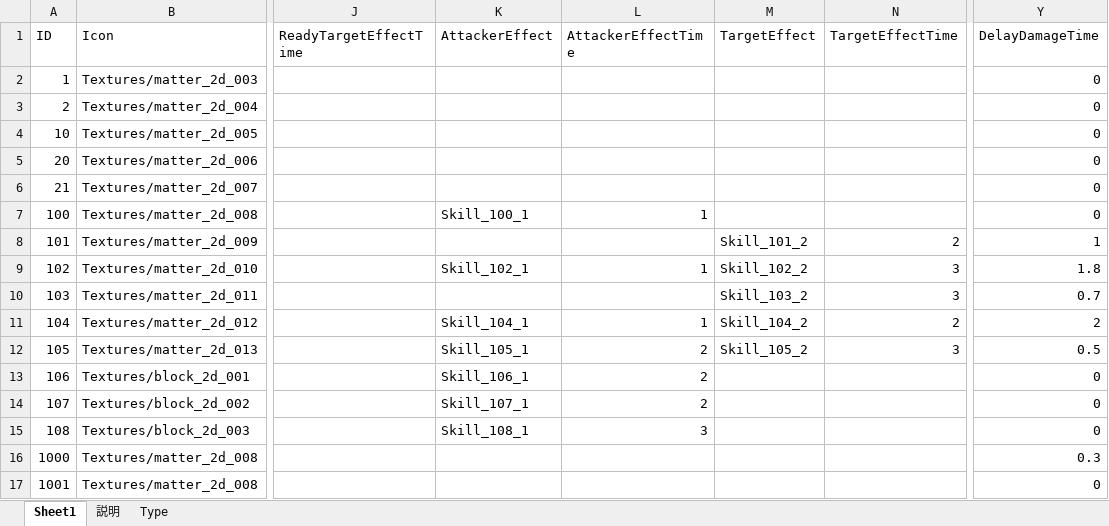
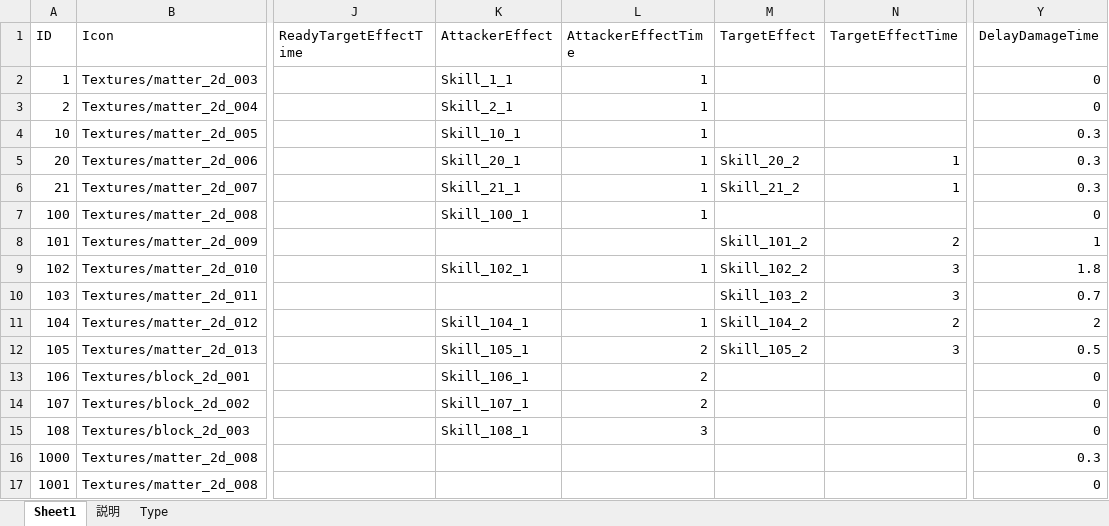
Before and after one commit to jobcrowngame/CraftStory, an Excel workbook: Config/Excel/Skill.xlsx, sheet Sheet1, drawn as a sheet; only a part is shown, gaps mark what is left out; values as stored, in another font and other column widths than the file's, no borders; table styles not drawn; the diff names each change by its address in the sheet, - before the commit and + after, or states it on an @@ line.

```diff
--- a/Config/Excel/Skill.xlsx (sheet Sheet1)
+++ b/Config/Excel/Skill.xlsx (sheet Sheet1)
-K2 (AttackerEffect): (empty)
+K2 (AttackerEffect): Skill_1_1
-L2:L6 (AttackerEffectTime): (empty)
+L2:L6 (AttackerEffectTime): 1
-K3 (AttackerEffect): (empty)
+K3 (AttackerEffect): Skill_2_1
-K4 (AttackerEffect): (empty)
+K4 (AttackerEffect): Skill_10_1
-Y4:Y6 (DelayDamageTime): 0
+Y4:Y6 (DelayDamageTime): 0.3
-K5 (AttackerEffect): (empty)
+K5 (AttackerEffect): Skill_20_1
-M5 (TargetEffect): (empty)
+M5 (TargetEffect): Skill_20_2
-N5:N6 (TargetEffectTime): (empty)
+N5:N6 (TargetEffectTime): 1
-K6 (AttackerEffect): (empty)
+K6 (AttackerEffect): Skill_21_1
-M6 (TargetEffect): (empty)
+M6 (TargetEffect): Skill_21_2
```
Also changed, not shown: Config/Excel/ErrorMsg.xlsx, Config/Excel/Impact.xlsx, 35 other files.
